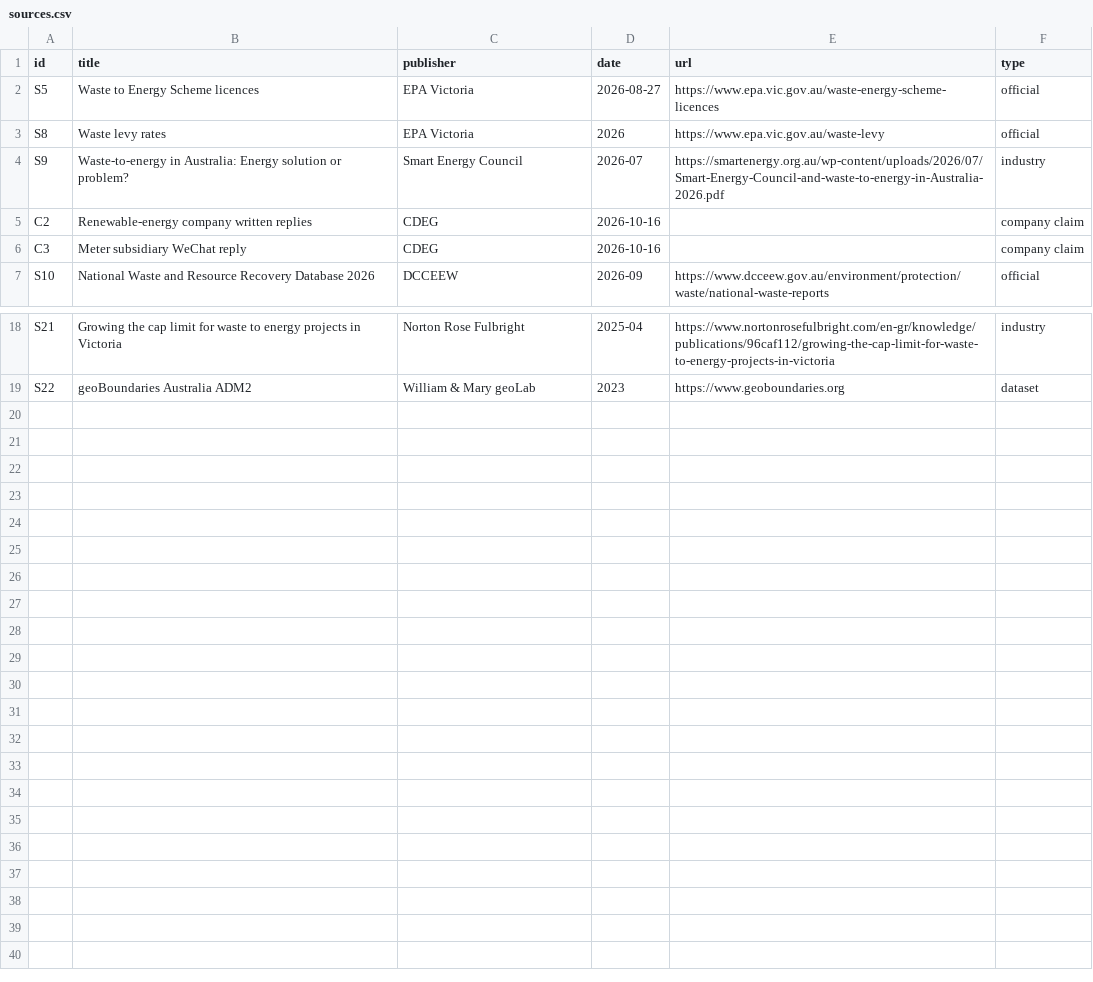
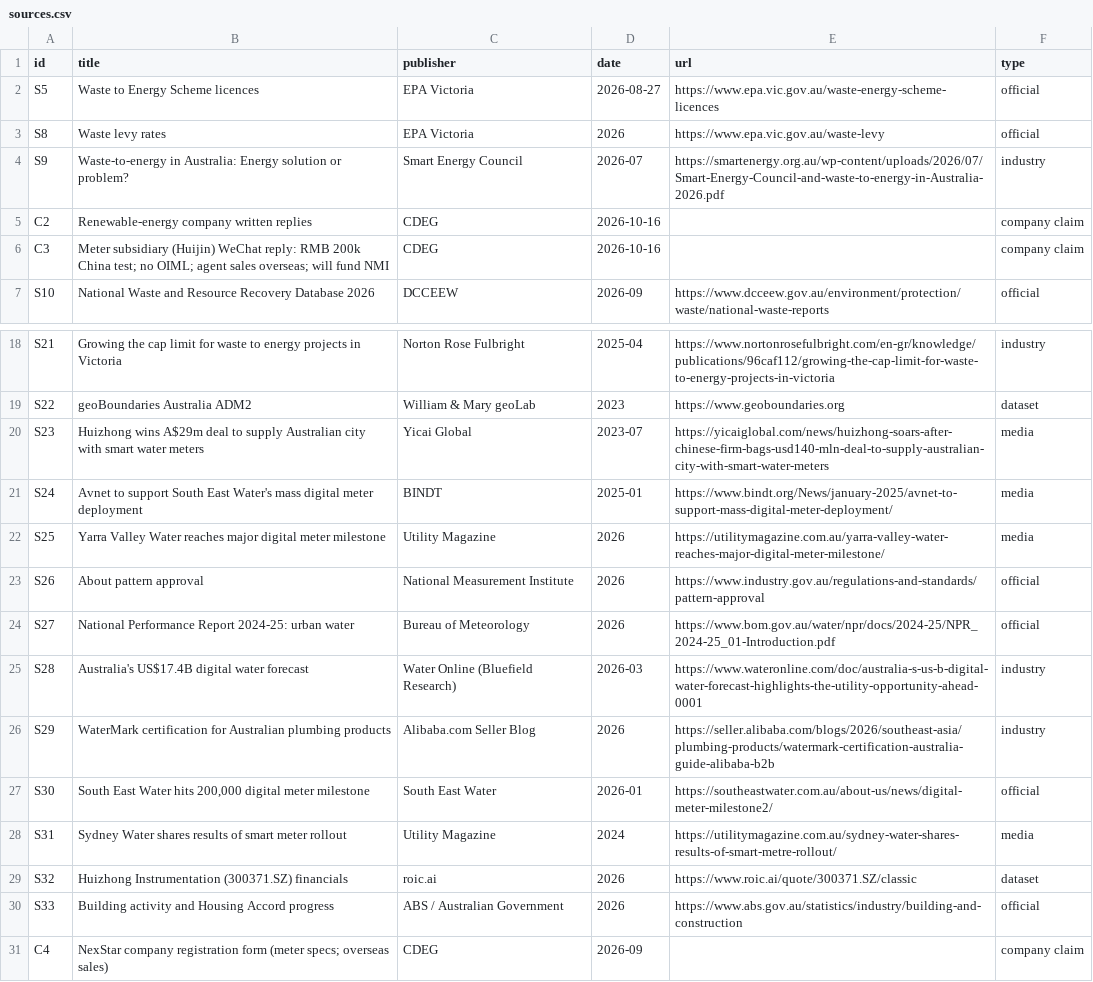
Before and after one commit to kyanite03/CDEG-A, a CSV file: data/sources.csv, drawn as a sheet; only a part is shown, gaps mark what is left out.

```diff
--- a/data/sources.csv
+++ b/data/sources.csv
@@ -5,3 +5,3 @@ S9,Waste-to-energy in Australia: Energy solution or problem?,Smart Energy Counci
 C2,Renewable-energy company written replies,CDEG,2026-10-16,,company claim
-C3,Meter subsidiary WeChat reply,CDEG,2026-10-16,,company claim
+C3,Meter subsidiary (Huijin) WeChat reply: RMB 200k China test; no OIML; agent sales overseas; will fund NMI,CDEG,2026-10-16,,company claim
 S10,National Waste and Resource Recovery Database 2026,DCCEEW,2026-09,https://www.dcceew.gov.au/environment/protection/waste/national-waste-reports,official
@@ -19 +19,13 @@ S21,Growing the cap limit for waste to energy projects in Victoria,Norton Rose F
 S22,geoBoundaries Australia ADM2,William & Mary geoLab,2023,https://www.geoboundaries.org,dataset
+S23,Huizhong wins A$29m deal to supply Australian city with smart water meters,Yicai Global,2023-07,https://yicaiglobal.com/news/huizhong-soars-after-chinese-firm-bags-usd140-mln-deal-to-supply-australian-city-with-smart-water-meters,media
+S24,Avnet to support South East Water's mass digital meter deployment,BINDT,2025-01,https://www.bindt.org/News/january-2025/avnet-to-support-mass-digital-meter-deployment/,media
+S25,Yarra Valley Water reaches major digital meter milestone,Utility Magazine,2026,https://utilitymagazine.com.au/yarra-valley-water-reaches-major-digital-meter-milestone/,media
+S26,About pattern approval,National Measurement Institute,2026,https://www.industry.gov.au/regulations-and-standards/pattern-approval,official
+S27,National Performance Report 2024-25: urban water,Bureau of Meteorology,2026,https://www.bom.gov.au/water/npr/docs/2024-25/NPR_2024-25_01-Introduction.pdf,official
+S28,Australia's US$17.4B digital water forecast,Water Online (Bluefield Research),2026-03,https://www.wateronline.com/doc/australia-s-us-b-digital-water-forecast-highlights-the-utility-opportunity-ahead-0001,industry
+S29,WaterMark certification for Australian plumbing products,Alibaba.com Seller Blog,2026,https://seller.alibaba.com/blogs/2026/southeast-asia/plumbing-products/watermark-certification-australia-guide-alibaba-b2b,industry
+S30,"South East Water hits 200,000 digital meter milestone",South East Water,2026-01,https://southeastwater.com.au/about-us/news/digital-meter-milestone2/,official
+S31,Sydney Water shares results of smart meter rollout,Utility Magazine,2024,https://utilitymagazine.com.au/sydney-water-shares-results-of-smart-metre-rollout/,media
+S32,Huizhong Instrumentation (300371.SZ) financials,roic.ai,2026,https://www.roic.ai/quote/300371.SZ/classic,dataset
+S33,Building activity and Housing Accord progress,ABS / Australian Government,2026,https://www.abs.gov.au/statistics/industry/building-and-construction,official
+C4,NexStar company registration form (meter specs; overseas sales),CDEG,2026-09,,company claim
```
Also changed, not shown: data/assumptions.csv, 1 other file.
